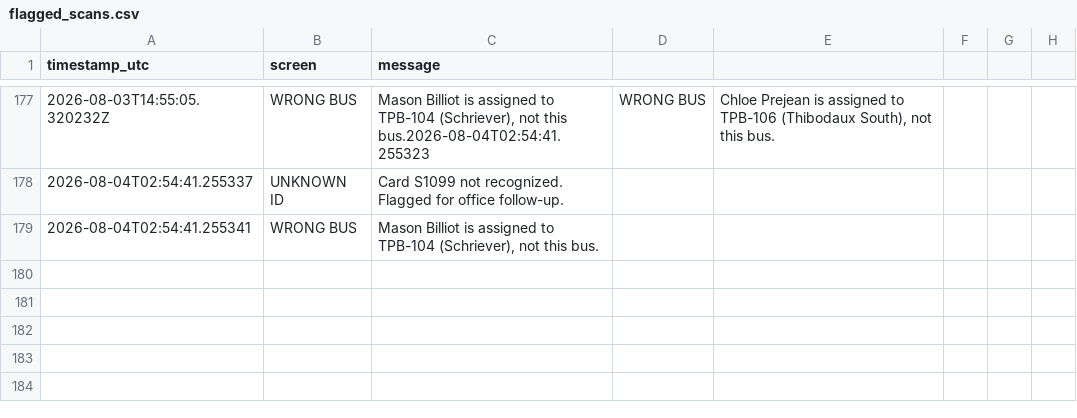
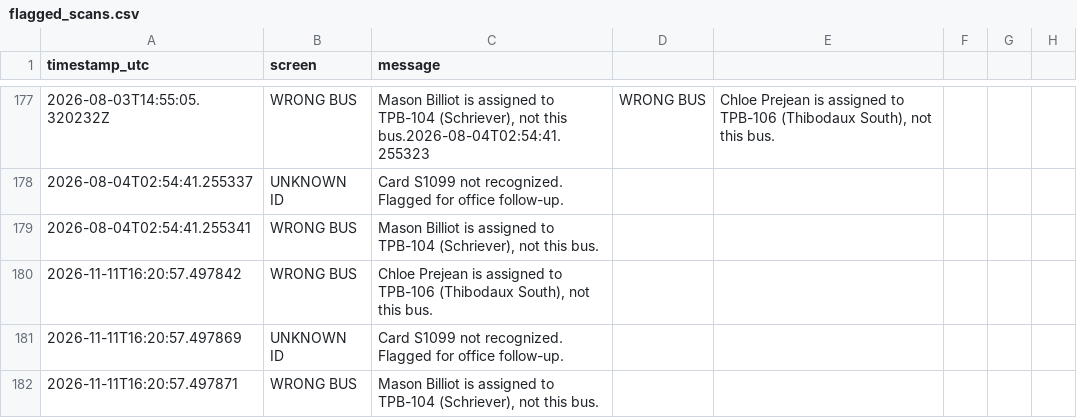
Before and after one commit to hopdot/terrebonne-school-bus-2025-2026, a CSV file: data/flagged_scans.csv, drawn as a sheet; only a part is shown, gaps mark what is left out; the diff names each change by its address in the sheet, - before the commit and + after, or states it on an @@ line.

Commit message:
Log flagged RFID boarding scans - 2026-11-11T16:20Z

```diff
--- a/data/flagged_scans.csv
+++ b/data/flagged_scans.csv
+row 180: 2026-11-11T16:20:57.497842 | WRONG BUS | Chloe Prejean is assigned to TPB-106 (Thibodaux South), not this bus.
+row 181: 2026-11-11T16:20:57.497869 | UNKNOWN ID | Card S1099 not recognized. Flagged for office follow-up.
+row 182: 2026-11-11T16:20:57.497871 | WRONG BUS | Mason Billiot is assigned to TPB-104 (Schriever), not this bus.
```
